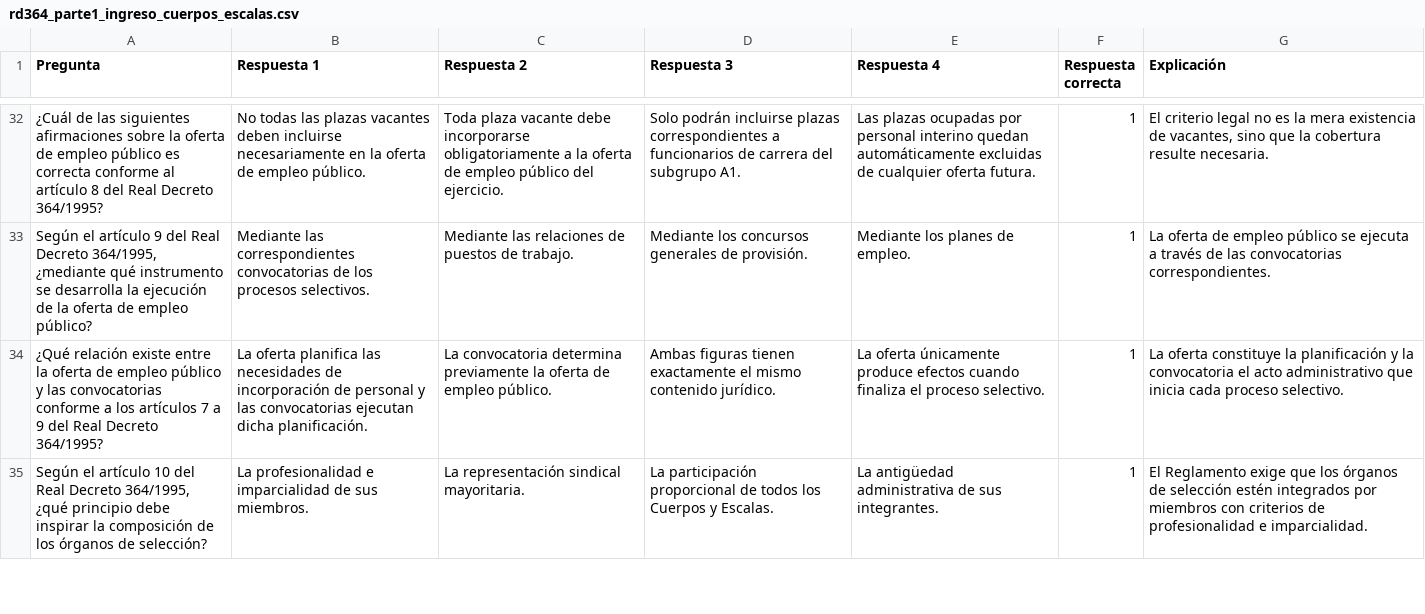
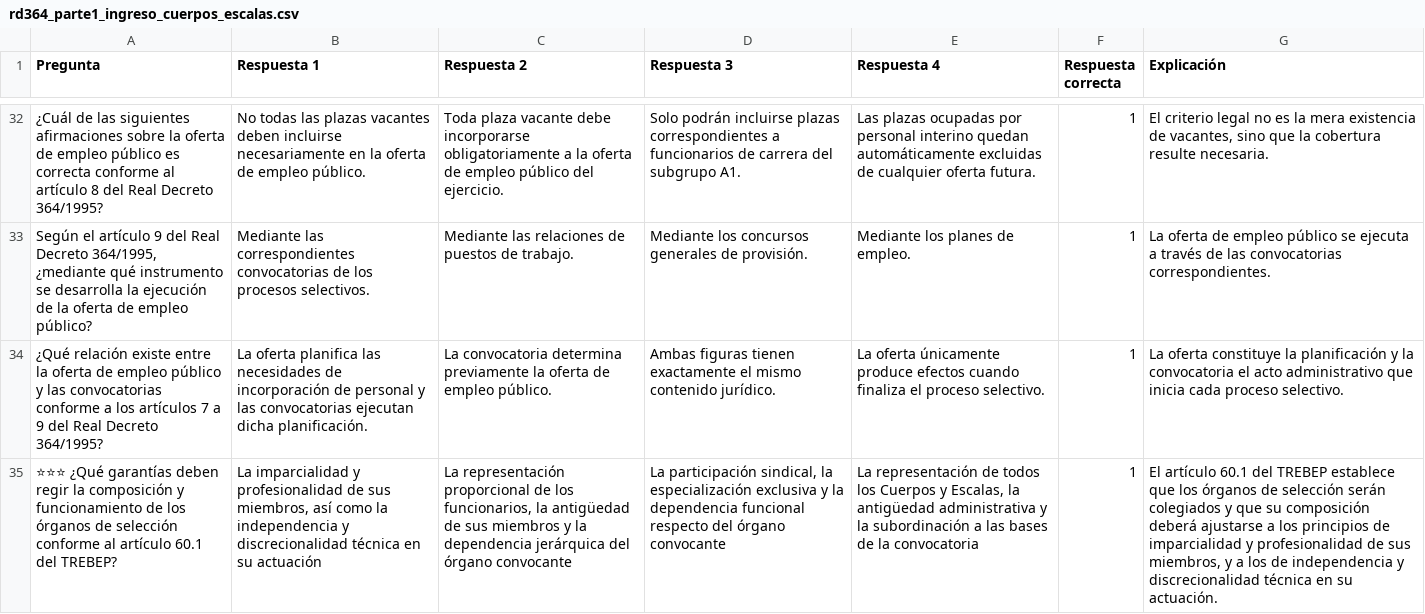
Before and after one commit to DGMonkeyKing/DGMonkeyKing.github.io, a CSV file: quiz-app/preguntas/tema_11_rd364/rd364_parte1_ingreso_cuerpos_escalas.csv, drawn as a sheet; only a part is shown, gaps mark what is left out; removed rows and columns are numbered as before the commit, all else as after; the diff covers the shown part only; the diff names each change by its address in the sheet, - before the commit and + after, or states it on an @@ line.

Commit message:
Mejora de preguntas

```diff
--- a/quiz-app/preguntas/tema_11_rd364/rd364_parte1_ingreso_cuerpos_escalas.csv
+++ b/quiz-app/preguntas/tema_11_rd364/rd364_parte1_ingreso_cuerpos_escalas.csv
-row 35: Según el artículo 10 del Real Decreto 364/1995, ¿qué principio debe inspirar la composición de los órganos de selección? | La profesionalidad e imparcialidad de sus miembros. | La representación sindical mayoritaria. | La participación proporcional de todos los Cuerpos y Escalas. | La antigüedad administrativa de sus integrantes. | 1 | El Reglamento exige que los órganos de selección estén integrados por miembros con criterios de profesionalidad e imparcialidad.
+row 35: ⭐⭐⭐ ¿Qué garantías deben regir la composición y funcionamiento de los órganos de selección conforme al artículo 60.1 del TREBEP? | La imparcialidad y profesionalidad de sus miembros, así como la independencia y discrecionalidad técnica en su actuación | La representación proporcional de los funcionarios, la antigüedad de sus miembros y la dependencia jerárquica del órgano convocante | La participación sindical, la especialización exclusiva y la dependencia funcional respecto del órgano convocante | La representación de todos los Cuerpos y Escalas, la antigüedad administrativa y la subordinación a las bases de la convocatoria | 1 | El artículo 60.1 del TREBEP establece que los órganos de selección serán colegiados y que su composición deberá ajustarse a los principios de imparcialidad y profesionalidad de sus miembros, y a los de independencia y discrecionalidad técnica en su actuación.
```
Also changed, not shown: 5 added rows, 1 removed row and 1 edited cell elsewhere in this file, quiz-app/preguntas/tema_11_rd364/l531984_parte6_actividades_publicas_privadas.csv, quiz-app/preguntas/tema_12_lprl/lprl_parte1_objeto_ambito_definiciones.csv, 47 other files.
